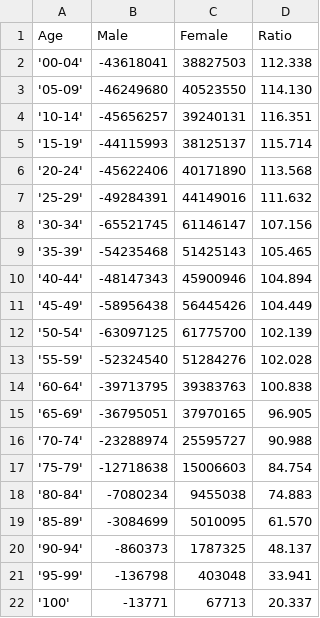
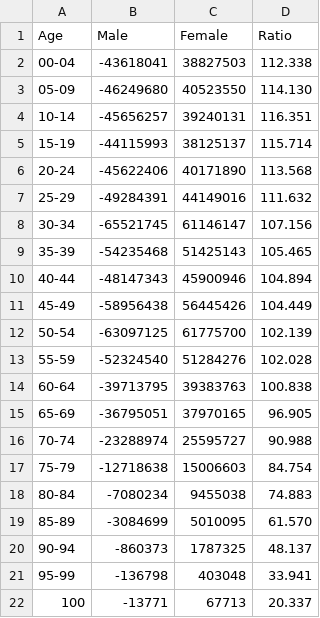
Before and after one commit to yinthan/ECON323-China-Polulation, a CSV file: sex ratio.csv, drawn as a sheet.

Commit message:
Update sex ratio.csv

```diff
--- a/sex ratio.csv
+++ b/sex ratio.csv
@@ -1,22 +1,22 @@
 Age,Male,Female,Ratio
-'00-04',-43618041,38827503,112.338
-'05-09',-46249680,40523550,114.130
-'10-14',-45656257,39240131,116.351
-'15-19',-44115993,38125137,115.714
-'20-24',-45622406,40171890,113.568
-'25-29',-49284391,44149016,111.632
-'30-34',-65521745,61146147,107.156
-'35-39',-54235468,51425143,105.465
-'40-44',-48147343,45900946,104.894
-'45-49',-58956438,56445426,104.449
-'50-54',-63097125,61775700,102.139
-'55-59',-52324540,51284276,102.028
-'60-64',-39713795,39383763,100.838
-'65-69',-36795051,37970165,96.905
-'70-74',-23288974,25595727,90.988
-'75-79',-12718638,15006603,84.754
-'80-84',-7080234,9455038,74.883
-'85-89',-3084699,5010095,61.570
-'90-94',-860373,1787325,48.137
-'95-99',-136798,403048,33.941
-'100',-13771,67713,20.337
+00-04,-43618041,38827503,112.338
+05-09,-46249680,40523550,114.130
+10-14,-45656257,39240131,116.351
+15-19,-44115993,38125137,115.714
+20-24,-45622406,40171890,113.568
+25-29,-49284391,44149016,111.632
+30-34,-65521745,61146147,107.156
+35-39,-54235468,51425143,105.465
+40-44,-48147343,45900946,104.894
+45-49,-58956438,56445426,104.449
+50-54,-63097125,61775700,102.139
+55-59,-52324540,51284276,102.028
+60-64,-39713795,39383763,100.838
+65-69,-36795051,37970165,96.905
+70-74,-23288974,25595727,90.988
+75-79,-12718638,15006603,84.754
+80-84,-7080234,9455038,74.883
+85-89,-3084699,5010095,61.570
+90-94,-860373,1787325,48.137
+95-99,-136798,403048,33.941
+100,-13771,67713,20.337
```
